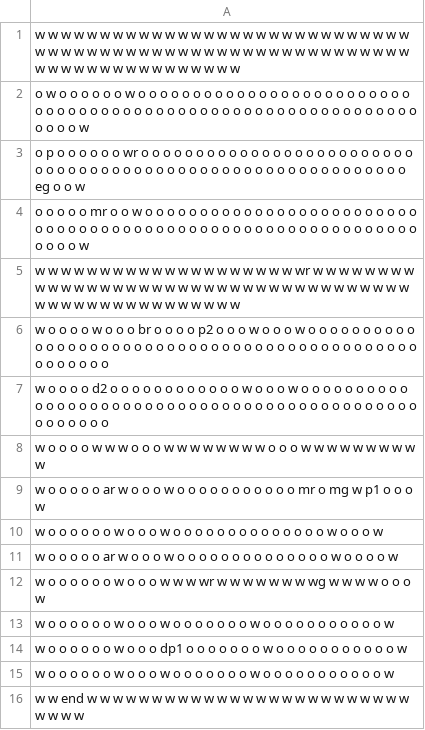
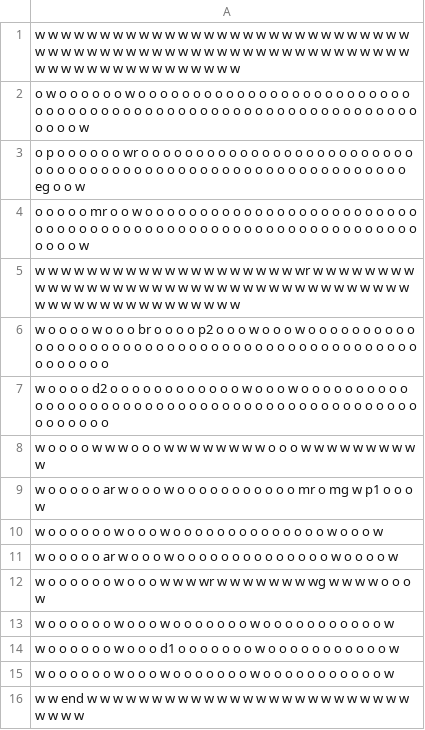
Before and after one commit to BenLevintan/Mask_maze, a CSV file: mazes/maze_level_3.csv, drawn as a sheet.

```diff
--- a/mazes/maze_level_3.csv
+++ b/mazes/maze_level_3.csv
@@ -13,3 +13,3 @@ w o o o o o o w o o o w w w wr w w w w w w w wg w w w w o o o w
 w o o o o o o w o o o w o o o o o o o w o o o o o o o o o o o w
-w o o o o o o w o o o dp1 o o o o o o o w o o o o o o o o o o o w
+w o o o o o o w o o o d1 o o o o o o o w o o o o o o o o o o o w
 w o o o o o o w o o o w o o o o o o o w o o o o o o o o o o o w
```
Also changed, not shown: 3 other files.
